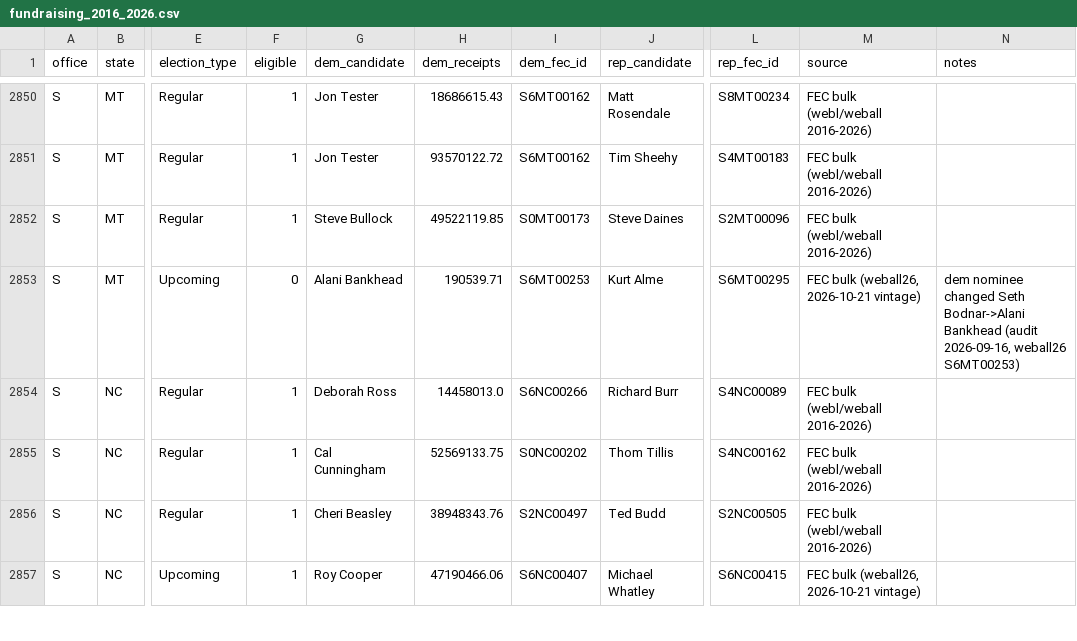
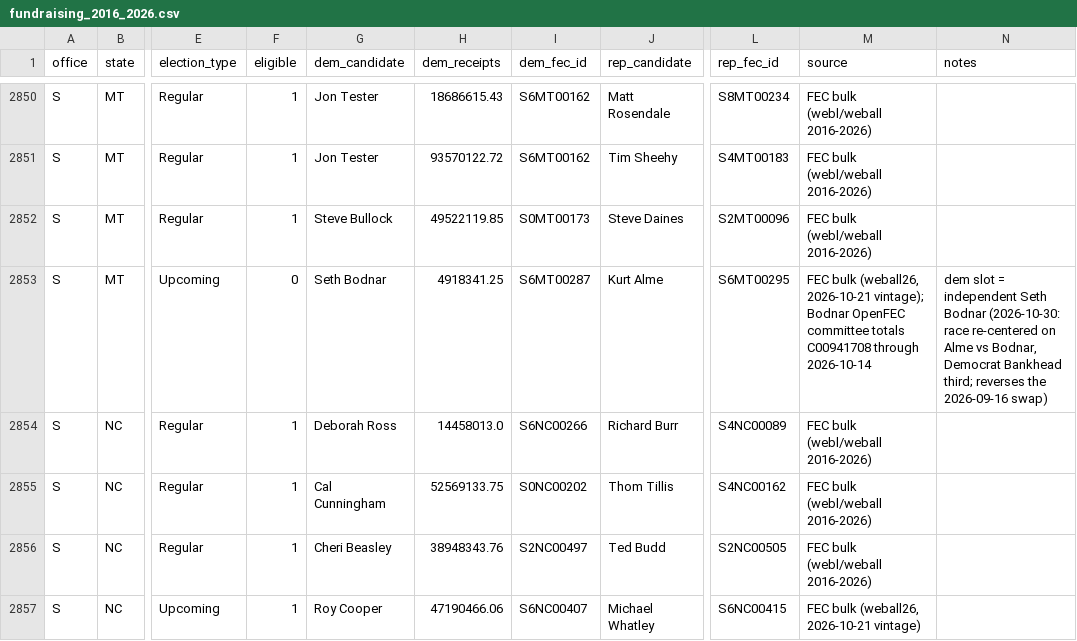
Before and after one commit to rickyawesome99/election-map, a CSV file: data-entry/fundraising_2016_2026.csv, drawn as a sheet; only a part is shown, gaps mark what is left out; the diff names each change by its address in the sheet, - before the commit and + after, or states it on an @@ line.

```diff
--- a/data-entry/fundraising_2016_2026.csv
+++ b/data-entry/fundraising_2016_2026.csv
-G2853 (dem_candidate): Alani Bankhead
+G2853 (dem_candidate): Seth Bodnar
-H2853 (dem_receipts): 190539.71
+H2853 (dem_receipts): 4918341.25
-I2853 (dem_fec_id): S6MT00253
+I2853 (dem_fec_id): S6MT00287
-M2853 (source): …(weball26, 2026-10-21 vintage)
+M2853 (source): …(weball26, 2026-10-21 vintage); Bodnar OpenFEC committee totals C00941708 through 2026-10-14
-N2853 (notes): dem nominee changed Seth Bodnar->Alani Bankhead (audit 2026-09-16, weball26 S6MT00253)
+N2853 (notes): dem slot = independent Seth Bodnar (2026-10-30: race re-centered on Alme vs Bodnar, Democrat Bankhead third; reverses the 2026-09-16 swap)
```
Also changed, not shown: data-entry/civicapi_race_ids.csv, data-entry/generic_ballot_polls.csv, 21 other files.
